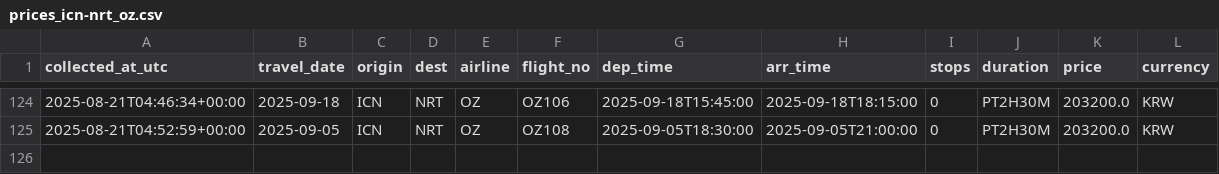
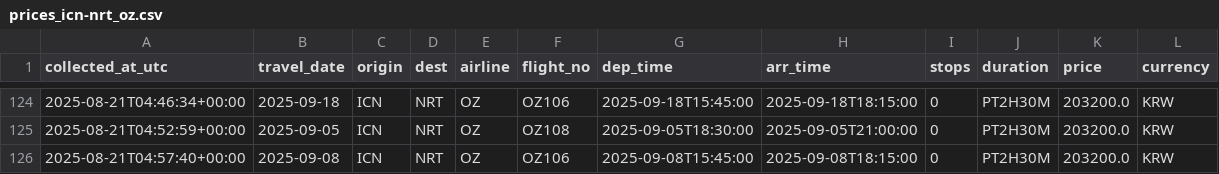
Before and after one commit to zktmtls1/flight_search, a CSV file: data/prices_icn-nrt_oz.csv, drawn as a sheet; only a part is shown, gaps mark what is left out; the diff names each change by its address in the sheet, - before the commit and + after, or states it on an @@ line.

```diff
--- a/data/prices_icn-nrt_oz.csv
+++ b/data/prices_icn-nrt_oz.csv
+row 126: 2025-08-21T04:57:40+00:00 | 2025-09-08 | ICN | NRT | OZ | OZ106 | 2025-09-08T15:45:00 | 2025-09-08T18:15:00 | 0 | PT2H30M | 203200.0 | KRW
```
Also changed, not shown: data/prices_icn-nrt_7c.csv, data/prices_icn-nrt_ke.csv, 1 other file.
